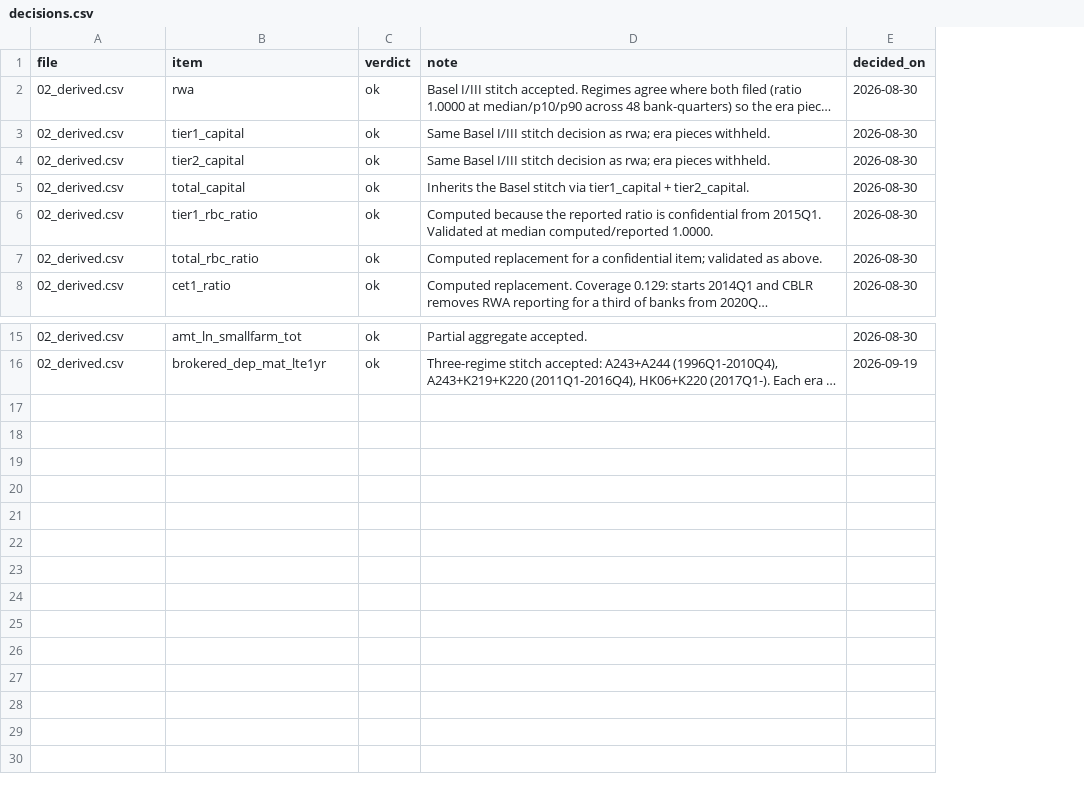
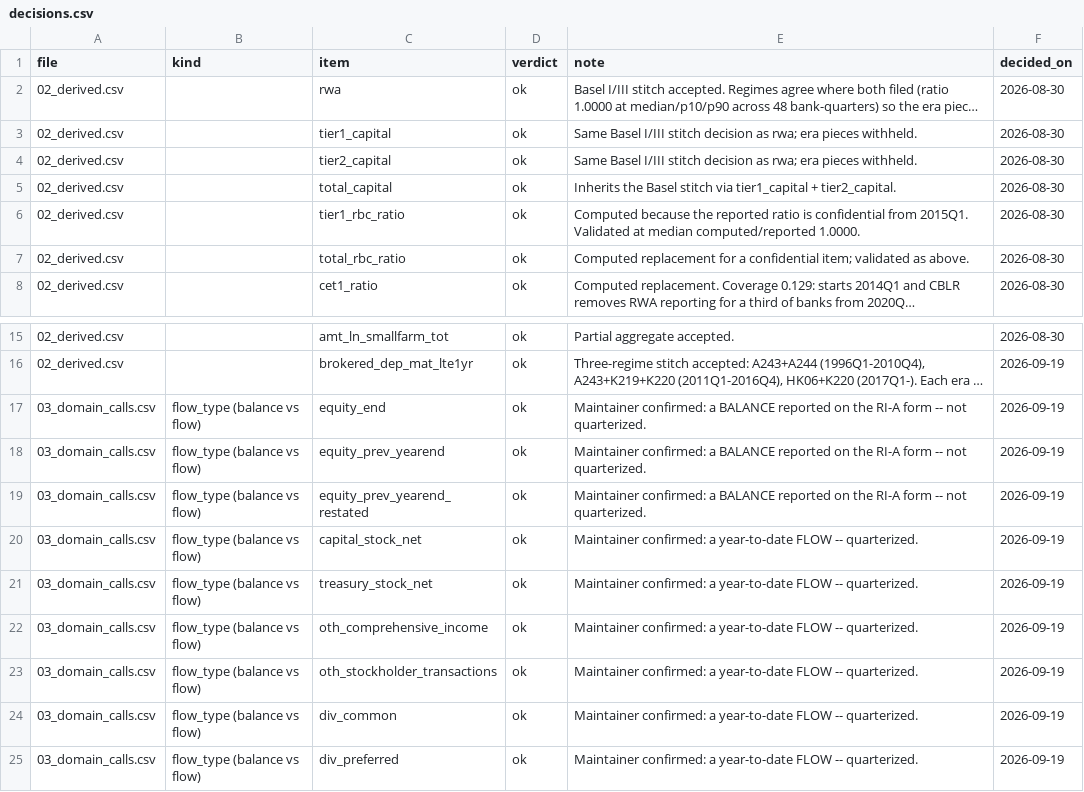
Before and after one commit to mplosser/bankpanel, a CSV file: review/decisions.csv, drawn as a sheet; only a part is shown, gaps mark what is left out; long unchanged cells end in …; the diff names each change by its address in the sheet, - before the commit and + after, or states it on an @@ line.

```diff
--- a/review/decisions.csv
+++ b/review/decisions.csv
+column B (kind), empty
+row 17: 03_domain_calls.csv | flow_type (balance vs flow) | equity_end | ok | Maintainer confirmed: a BALANCE reported on the RI-A form -- not quarterized. | 2026-09-19
+row 18: 03_domain_calls.csv | flow_type (balance vs flow) | equity_prev_yearend | ok | Maintainer confirmed: a BALANCE reported on the RI-A form -- not quarterized. | 2026-09-19
+row 19: 03_domain_calls.csv | flow_type (balance vs flow) | equity_prev_yearend_restated | ok | Maintainer confirmed: a BALANCE reported on the RI-A form -- not quarterized. | 2026-09-19
+row 20: 03_domain_calls.csv | flow_type (balance vs flow) | capital_stock_net | ok | Maintainer confirmed: a year-to-date FLOW -- quarterized. | 2026-09-19
+row 21: 03_domain_calls.csv | flow_type (balance vs flow) | treasury_stock_net | ok | Maintainer confirmed: a year-to-date FLOW -- quarterized. | 2026-09-19
+row 22: 03_domain_calls.csv | flow_type (balance vs flow) | oth_comprehensive_income | ok | Maintainer confirmed: a year-to-date FLOW -- quarterized. | 2026-09-19
+row 23: 03_domain_calls.csv | flow_type (balance vs flow) | oth_stockholder_transactions | ok | Maintainer confirmed: a year-to-date FLOW -- quarterized. | 2026-09-19
+row 24: 03_domain_calls.csv | flow_type (balance vs flow) | div_common | ok | Maintainer confirmed: a year-to-date FLOW -- quarterized. | 2026-09-19
+row 25: 03_domain_calls.csv | flow_type (balance vs flow) | div_preferred | ok | Maintainer confirmed: a year-to-date FLOW -- quarterized. | 2026-09-19
```
Also changed, not shown: 1 other file.
